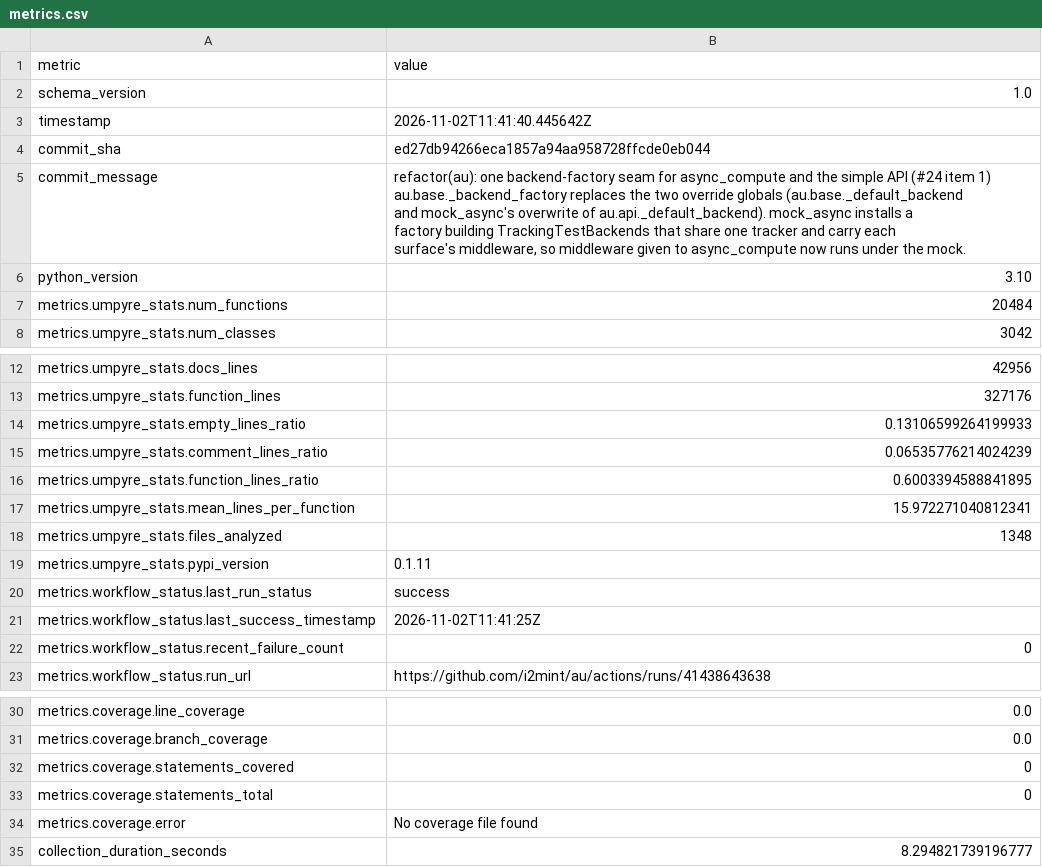
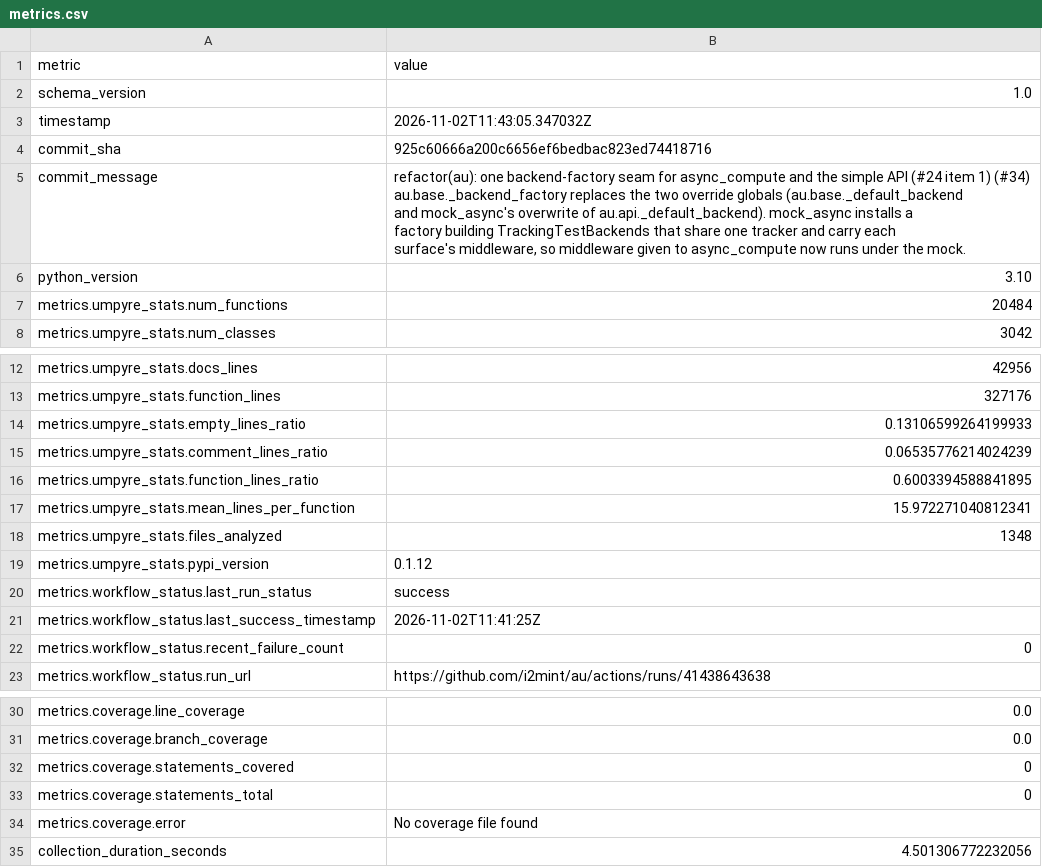
Before and after one commit to i2mint/au, a CSV file: metrics.csv, drawn as a sheet; only a part is shown, gaps mark what is left out.

Commit message:
Update metrics for 925c606

```diff
--- a/metrics.csv
+++ b/metrics.csv
@@ -2,10 +2,10 @@ metric,value
 schema_version,1.0
-timestamp,2026-11-02T11:41:40.445642Z
-commit_sha,ed27db94266eca1857a94aa958728ffcde0eb044
-commit_message,"refactor(au): one backend-factory seam for async_compute and the simple API (#24 item 1)
-
-au.base._backend_factory replaces the two override globals (au.base._default_backend
-and mock_async's overwrite of au.api._default_backend). mock_async installs a
-factory building TrackingTestBackends that share one tracker and carry each
-surface's middleware, so middleware given to async_compute now runs under the mock."
+timestamp,2026-11-02T11:43:05.347032Z
+commit_sha,925c60666a200c6656ef6bedbac823ed74418716
+commit_message,"refactor(au): one backend-factory seam for async_compute and the simple API (#24 item 1) (#34)
+
+au.base._backend_factory replaces the two override globals (au.base._default_backend
+and mock_async's overwrite of au.api._default_backend). mock_async installs a
+factory building TrackingTestBackends that share one tracker and carry each
+surface's middleware, so middleware given to async_compute now runs under the mock."
 python_version,3.10
@@ -23,3 +23,3 @@ metrics.umpyre_stats.mean_lines_per_function,15.972271040812341
 metrics.umpyre_stats.files_analyzed,1348
-metrics.umpyre_stats.pypi_version,0.1.11
+metrics.umpyre_stats.pypi_version,0.1.12
 metrics.workflow_status.last_run_status,success
@@ -43,2 +43,2 @@ metrics.coverage.statements_total,0
 metrics.coverage.error,No coverage file found
-collection_duration_seconds,8.294821739196777
+collection_duration_seconds,4.501306772232056
```
Also changed, not shown: 2 other files.
